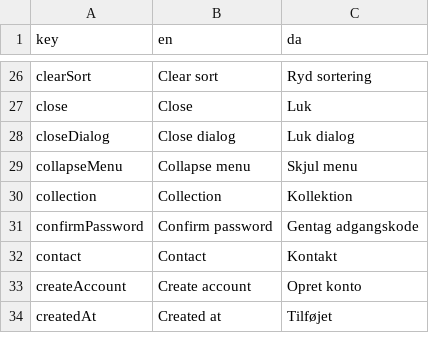
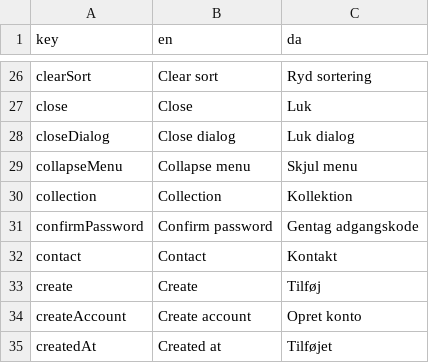
Before and after one commit to jardenna/shop, a CSV file: src/locales/translation.csv, drawn as a sheet; only a part is shown, gaps mark what is left out.

Commit message:
translation

```diff
--- a/src/locales/translation.csv
+++ b/src/locales/translation.csv
@@ -32,2 +32,3 @@ confirmPassword;Confirm password;Gentag adgangskode
 contact;Contact;Kontakt
+create;Create;Tilføj
 createAccount;Create account;Opret konto
```
